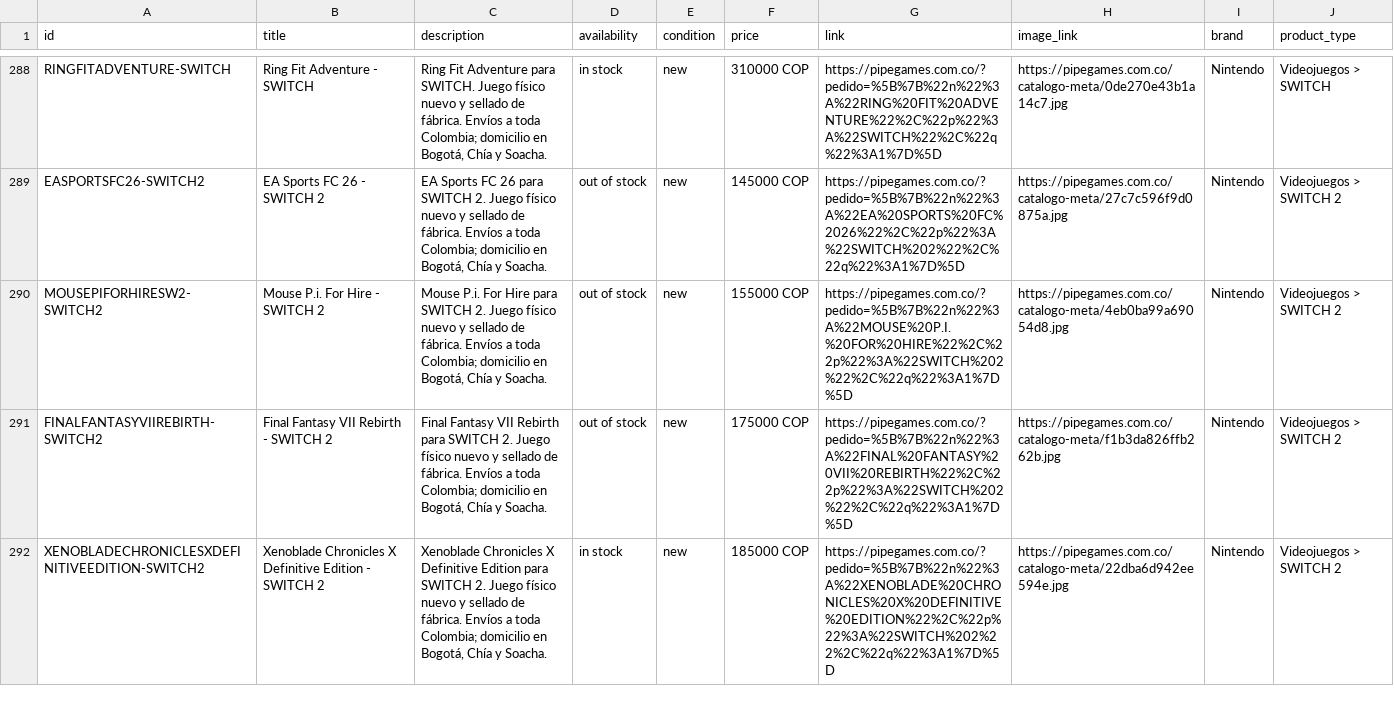
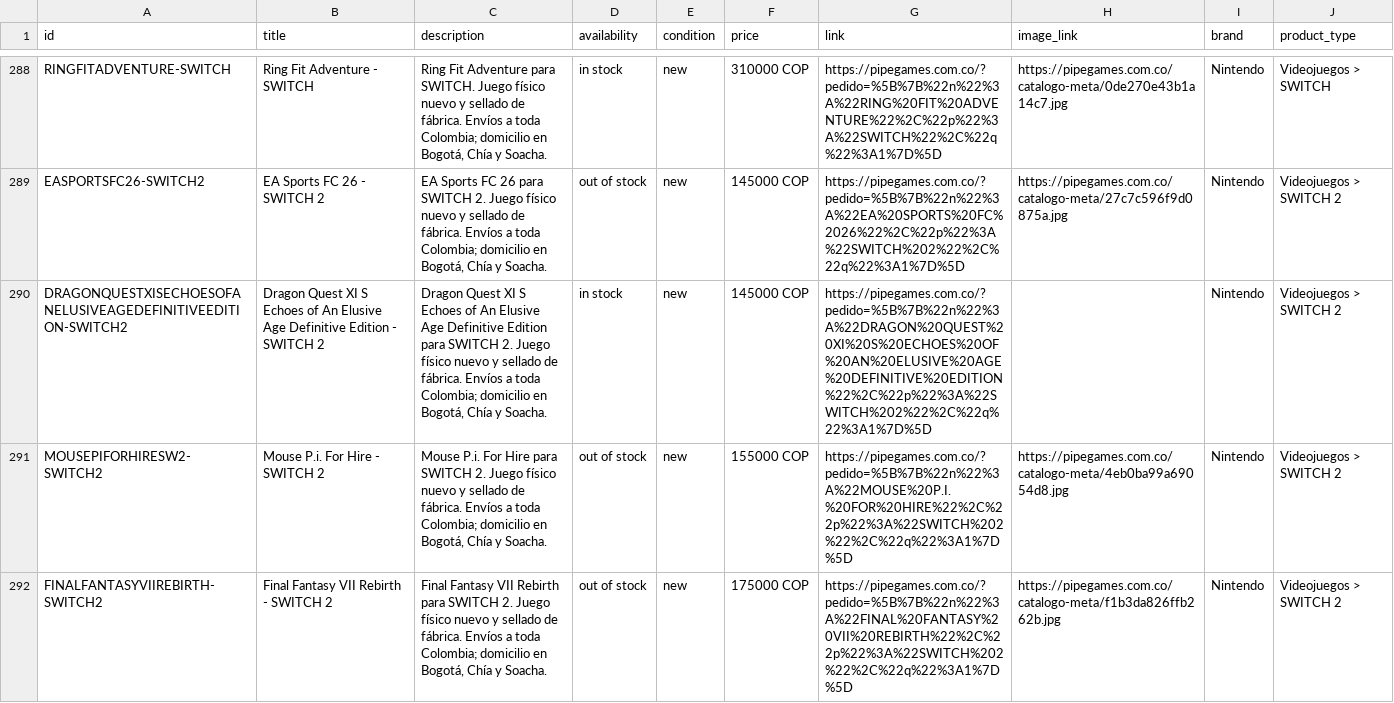
Before and after one commit to pipegamess/Pipe-Games, a CSV file: catalogo-meta.csv, drawn as a sheet; only a part is shown, gaps mark what is left out; the shorter side is filled out with more unchanged rows; the diff names each change by its address in the sheet, - before the commit and + after, or states it on an @@ line.

```diff
--- a/catalogo-meta.csv
+++ b/catalogo-meta.csv
+row 290: DRAGONQUESTXISECHOESOFANELUSIVEAGEDEFINITIVEEDITION-SWITCH2 | Dragon Quest XI S Echoes of An Elusive Age Definitive Edition - SWITCH 2 | Dragon Quest XI S Echoes of An Elusive Age Definitive Edition para SWITCH 2. Juego físico nuevo y sellado de fábrica. Envíos a toda Colombia; domicilio en Bogotá, Chía y Soacha. | in stock | new | 145000 COP | https://pipegames.com.co/?pedido=%5B%7B%22n%22%3A%22DRAGON%20QUEST%20XI%20S%20ECHOES%20OF%20AN%20ELUSIVE%20AGE%20DEFINITIVE%20EDITION%22%2C%22p%22%3A%22SWITCH%202%22%2C%22q%22%3A1%7D%5D |  | Nintendo | Videojuegos > SWITCH 2
```
Also changed, not shown: 2 other files.
